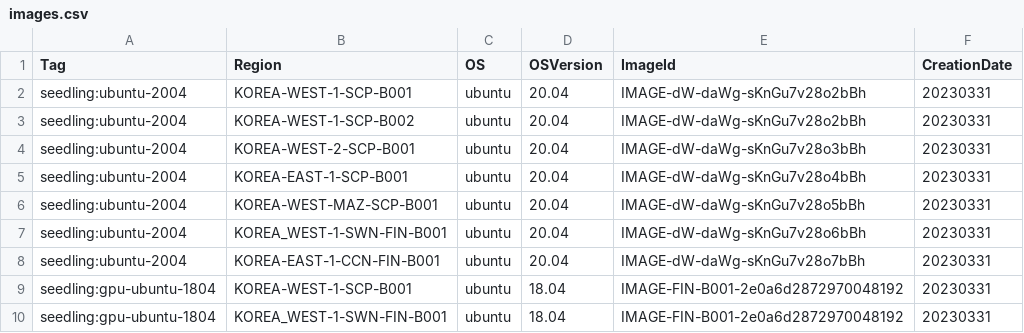
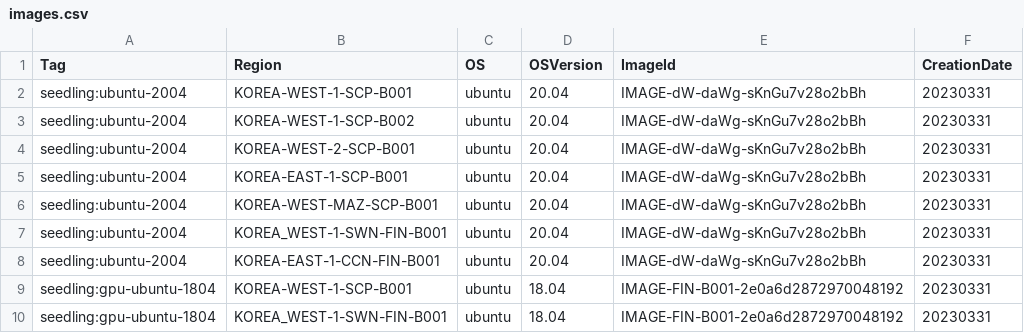
Before and after one commit to OutpostLabs/seedling-catalog, a CSV file: catalogs/v5/scp/images.csv, drawn as a sheet.

```diff
--- a/catalogs/v5/scp/images.csv
+++ b/catalogs/v5/scp/images.csv
@@ -3,7 +3,7 @@ seedling:ubuntu-2004,KOREA-WEST-1-SCP-B001,ubuntu,20.04,IMAGE-dW-daWg-sKnGu7v28o
 seedling:ubuntu-2004,KOREA-WEST-1-SCP-B002,ubuntu,20.04,IMAGE-dW-daWg-sKnGu7v28o2bBh,20230331
-seedling:ubuntu-2004,KOREA-WEST-2-SCP-B001,ubuntu,20.04,IMAGE-dW-daWg-sKnGu7v28o3bBh,20230331
-seedling:ubuntu-2004,KOREA-EAST-1-SCP-B001,ubuntu,20.04,IMAGE-dW-daWg-sKnGu7v28o4bBh,20230331
-seedling:ubuntu-2004,KOREA-WEST-MAZ-SCP-B001,ubuntu,20.04,IMAGE-dW-daWg-sKnGu7v28o5bBh,20230331
-seedling:ubuntu-2004,KOREA_WEST-1-SWN-FIN-B001,ubuntu,20.04,IMAGE-dW-daWg-sKnGu7v28o6bBh,20230331
-seedling:ubuntu-2004,KOREA-EAST-1-CCN-FIN-B001,ubuntu,20.04,IMAGE-dW-daWg-sKnGu7v28o7bBh,20230331
+seedling:ubuntu-2004,KOREA-WEST-2-SCP-B001,ubuntu,20.04,IMAGE-dW-daWg-sKnGu7v28o2bBh,20230331
+seedling:ubuntu-2004,KOREA-EAST-1-SCP-B001,ubuntu,20.04,IMAGE-dW-daWg-sKnGu7v28o2bBh,20230331
+seedling:ubuntu-2004,KOREA-WEST-MAZ-SCP-B001,ubuntu,20.04,IMAGE-dW-daWg-sKnGu7v28o2bBh,20230331
+seedling:ubuntu-2004,KOREA_WEST-1-SWN-FIN-B001,ubuntu,20.04,IMAGE-dW-daWg-sKnGu7v28o2bBh,20230331
+seedling:ubuntu-2004,KOREA-EAST-1-CCN-FIN-B001,ubuntu,20.04,IMAGE-dW-daWg-sKnGu7v28o2bBh,20230331
 seedling:gpu-ubuntu-1804,KOREA-WEST-1-SCP-B001,ubuntu,18.04,IMAGE-FIN-B001-2e0a6d2872970048192,20230331
```
Also changed, not shown: 3 other files.
